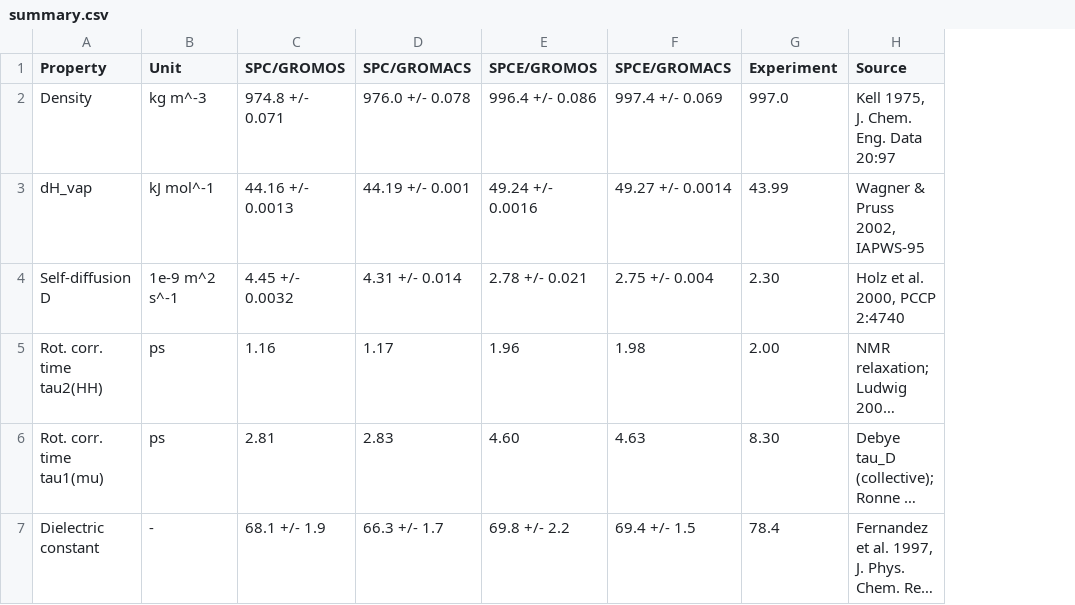
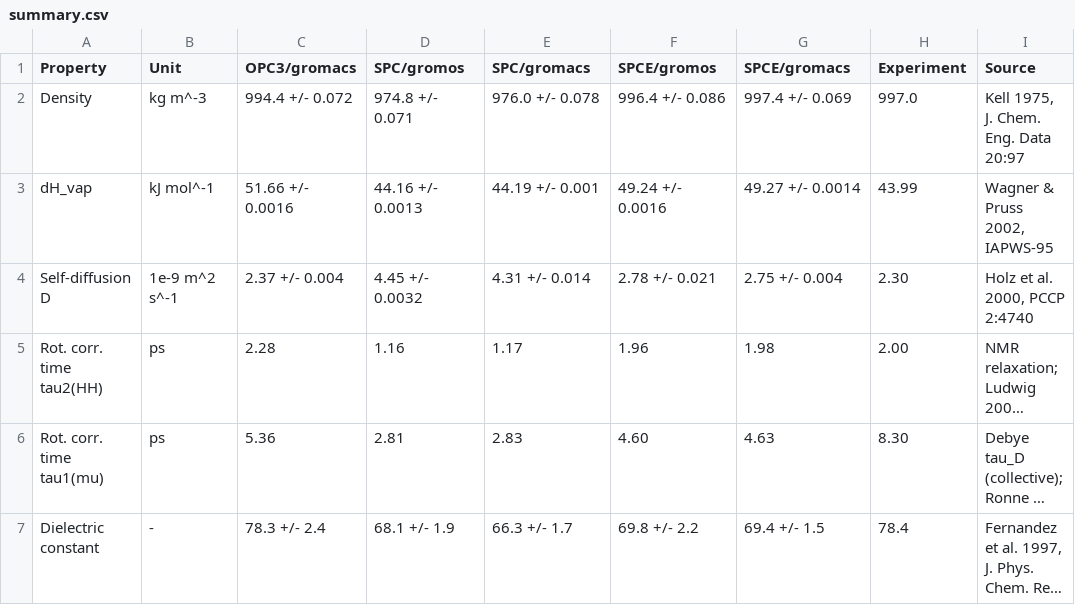
Before and after one commit to ATB-UQ/water_benchmarking, a CSV file: results/summary.csv, drawn as a sheet; long unchanged cells end in …; addresses are those after the commit; the diff names each change by its address in the sheet, - before the commit and + after, or states it on an @@ line.

```diff
--- a/results/summary.csv
+++ b/results/summary.csv
+column C (OPC3/gromacs), rows 2-7: 994.4 +/- 0.072 | 51.66 +/- 0.0016 | 2.37 +/- 0.004 | 2.28 | 5.36 | 78.3 +/- 2.4
-D1: SPC/GROMOS
+D1: SPC/gromos
-E1: SPC/GROMACS
+E1: SPC/gromacs
-F1: SPCE/GROMOS
+F1: SPCE/gromos
-G1: SPCE/GROMACS
+G1: SPCE/gromacs
```
Also changed, not shown: 7 other files.
